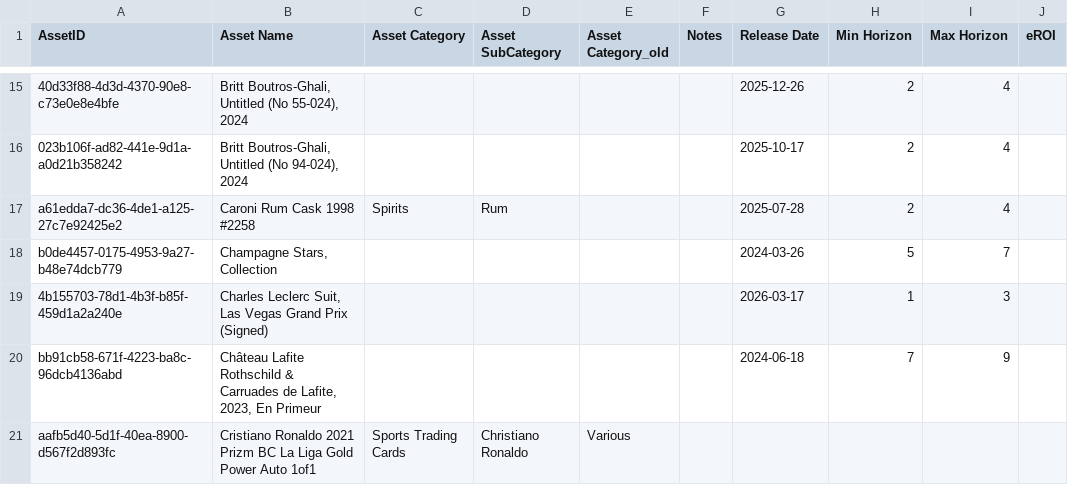
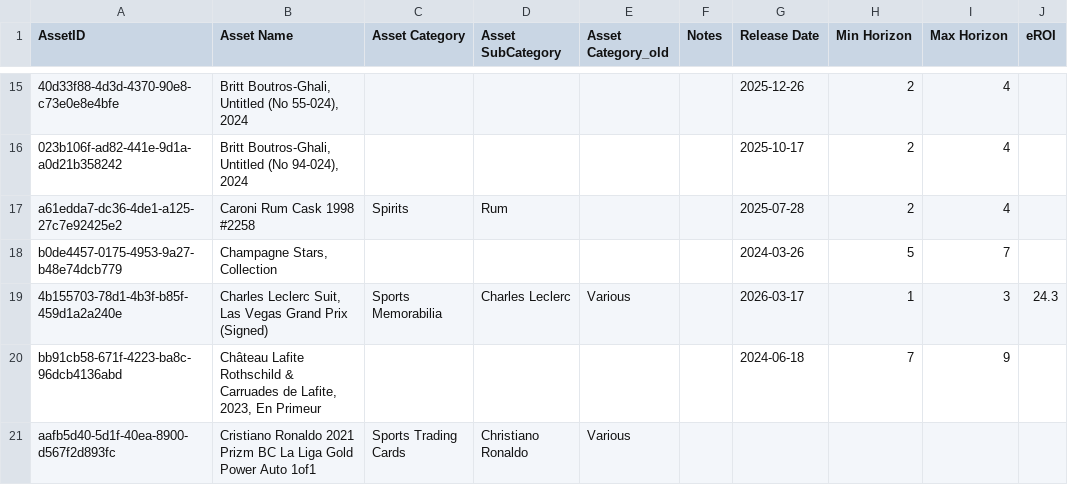
Before and after one commit to Munotstadt/splintdatacollector, a CSV file: data/stammdaten.csv, drawn as a sheet; only a part is shown, gaps mark what is left out.

Commit message:
Stammdaten aktualisiert – 04.08.2026 18:42:57

```diff
--- a/data/stammdaten.csv
+++ b/data/stammdaten.csv
@@ -18,3 +18,3 @@ a61edda7-dc36-4de1-a125-27c7e92425e2,Caroni Rum Cask 1998 #2258,Spirits,Rum,,,20
 b0de4457-0175-4953-9a27-b48e74dcb779,"Champagne Stars, Collection",,,,,2024-03-26,5,7,
-4b155703-78d1-4b3f-b85f-459d1a2a240e,"Charles Leclerc Suit, Las Vegas Grand Prix (Signed)",,,,,2026-03-17,1,3,
+4b155703-78d1-4b3f-b85f-459d1a2a240e,"Charles Leclerc Suit, Las Vegas Grand Prix (Signed)",Sports Memorabilia,Charles Leclerc,Various,,2026-03-17,1,3,24.3
 bb91cb58-671f-4223-ba8c-96dcb4136abd,"Château Lafite Rothschild & Carruades de Lafite, 2023, En Primeur",,,,,2024-06-18,7,9,
```
